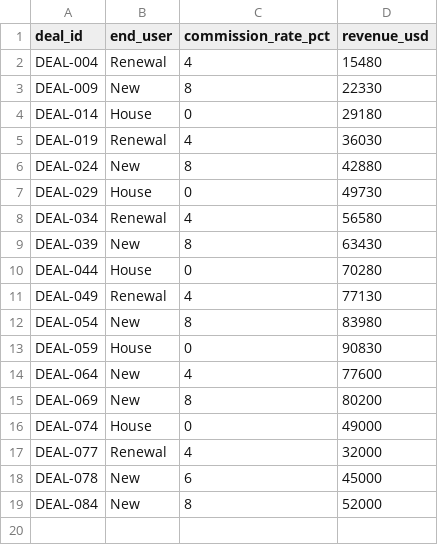
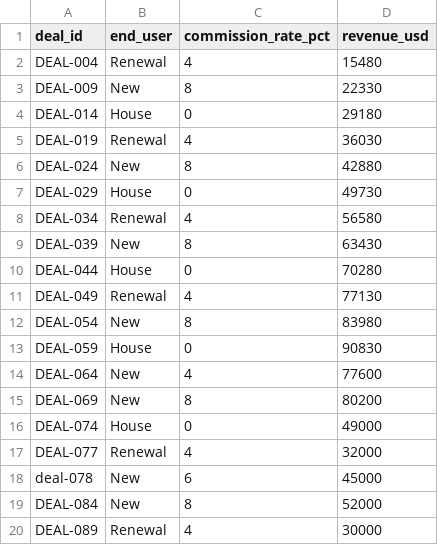
Before and after one commit to saavanqazi/Turing, a CSV file: gen-g308-commission-report-reconciliation-audit/environment/input/partner_e_report.csv, drawn as a sheet; the diff names each change by its address in the sheet, - before the commit and + after, or states it on an @@ line.

```diff
--- a/gen-g308-commission-report-reconciliation-audit/environment/input/partner_e_report.csv
+++ b/gen-g308-commission-report-reconciliation-audit/environment/input/partner_e_report.csv
-A18 (deal_id): DEAL-078
+A18 (deal_id): deal-078
+row 20: DEAL-089 | Renewal | 4 | 30000
```
Also changed, not shown: gen-g308-commission-report-reconciliation-audit/environment/input/netsuite_revenue_export.csv, gen-g308-commission-report-reconciliation-audit/environment/input/partner_a_report.csv, 12 other files.
